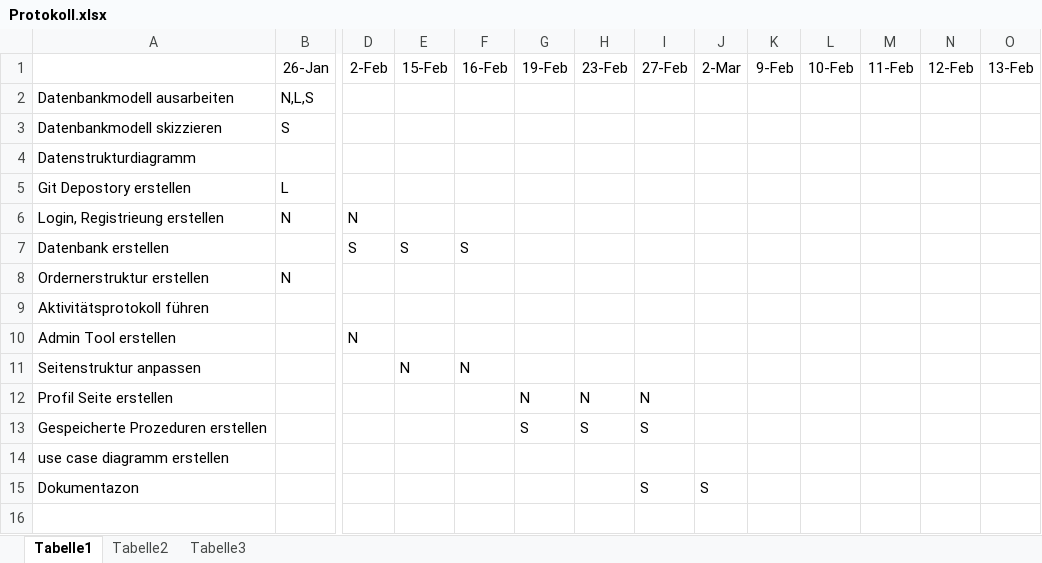
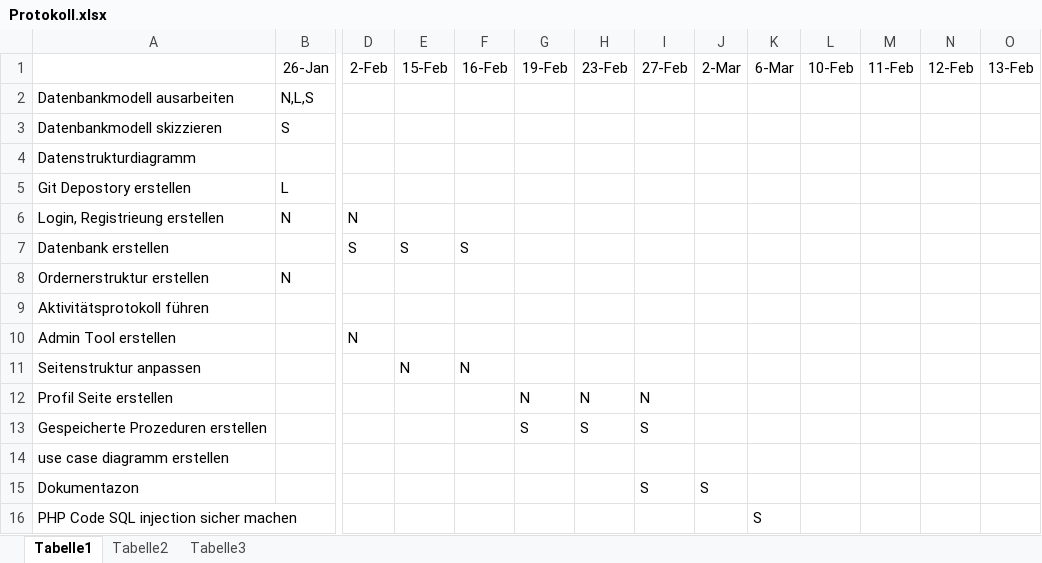
Before and after one commit to maggiduscher/PraktiDB, an Excel workbook: Protokoll.xlsx, sheet Tabelle1, drawn as a sheet; only a part is shown, gaps mark what is left out; values as stored, in another font and other column widths than the file's, no borders; rows hold the shown columns only; the diff names each change by its address in the sheet, - before the commit and + after, or states it on an @@ line.

Commit message:
Add files via upload

```diff
--- a/Protokoll.xlsx (sheet Tabelle1)
+++ b/Protokoll.xlsx (sheet Tabelle1)
-K1: 9-Feb
+K1: 6-Mar
+row 16: PHP Code SQL injection sicher machen |  |  |  |  |  |  |  |  | S
```
